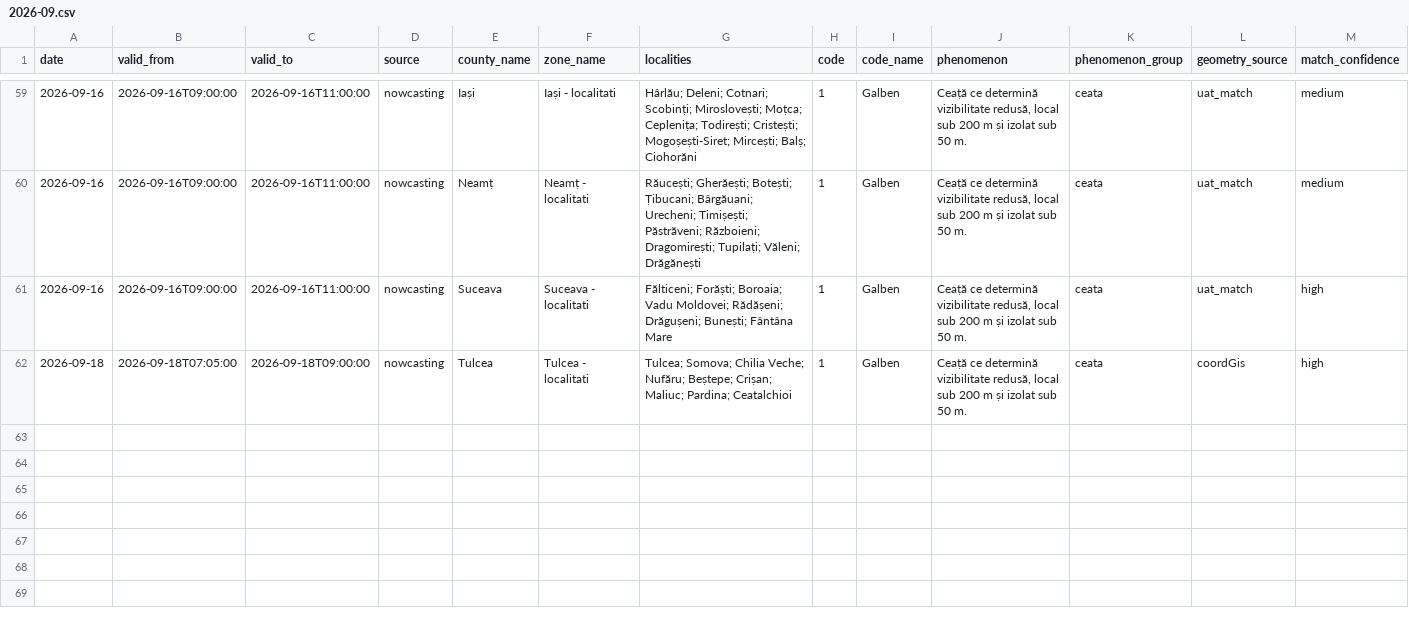
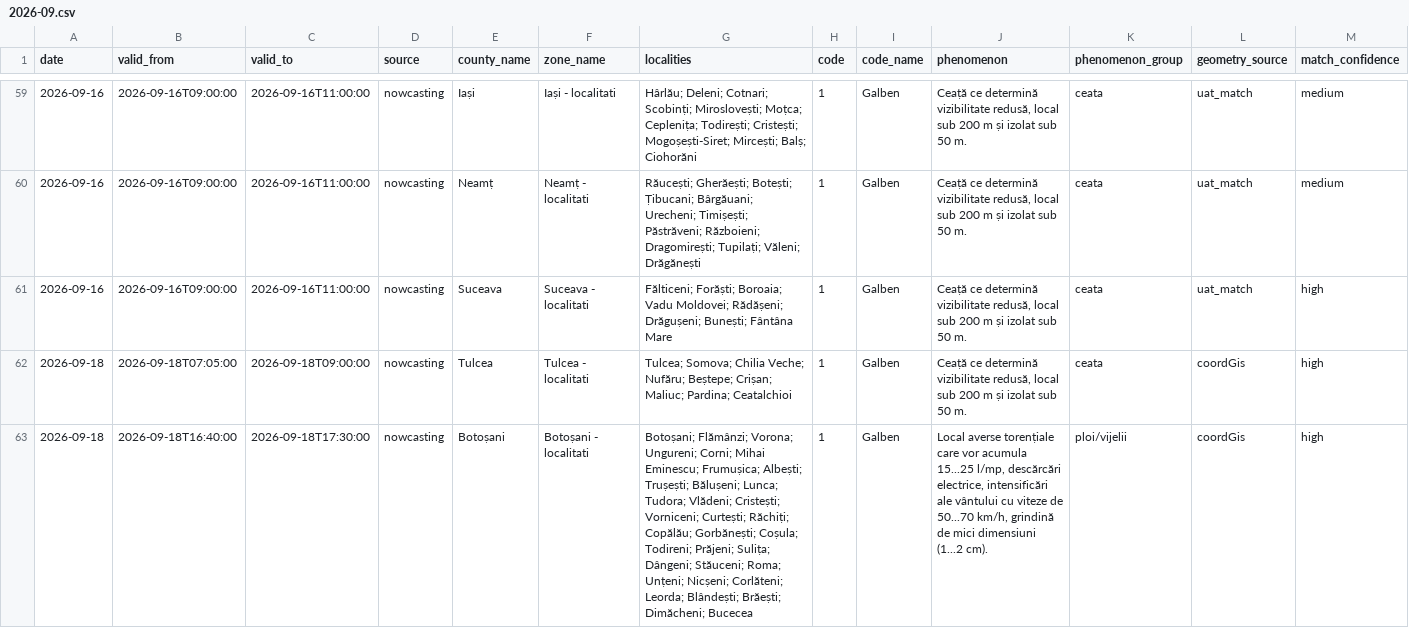
Before and after one commit to mariusbudileanu/date-meteo, a CSV file: public/istoric/nowcasting/2026-09.csv, drawn as a sheet; only a part is shown, gaps mark what is left out; rows hold the shown columns only; the diff covers the shown part only; the diff names each change by its address in the sheet, - before the commit and + after, or states it on an @@ line.

```diff
--- a/public/istoric/nowcasting/2026-09.csv
+++ b/public/istoric/nowcasting/2026-09.csv
+row 63: 2026-09-18 | 2026-09-18T16:40:00 | 2026-09-18T17:30:00 | nowcasting | Botoșani | Botoșani - localitati | Botoșani; Flămânzi; Vorona; Ungureni; Corni; Mihai Eminescu; Frumușica; Albești; Trușești; Bălușeni; Lunca; Tudora; Vlădeni; Cristești; Vorniceni; Curtești; Răchiți; Copălău; Gorbănești; Coșula; Todireni; Prăjeni; Sulița; Dângeni; Stăuceni; Roma; Unțeni; Nicșeni; Corlăteni; Leorda; Blândești; Brăești; Dimăcheni; Bucecea | 1 | Galben | Local averse torențiale care vor acumula 15...25 l/mp, descărcări electrice, intensificări ale vântului cu viteze de 50...70 km/h, grindină de mici dimensiuni (1...2 cm). | ploi/vijelii | coordGis | high
```
Also changed, not shown: 2 added rows elsewhere in this file, public/istoric/2026/2026-09.csv, 15 other files.
